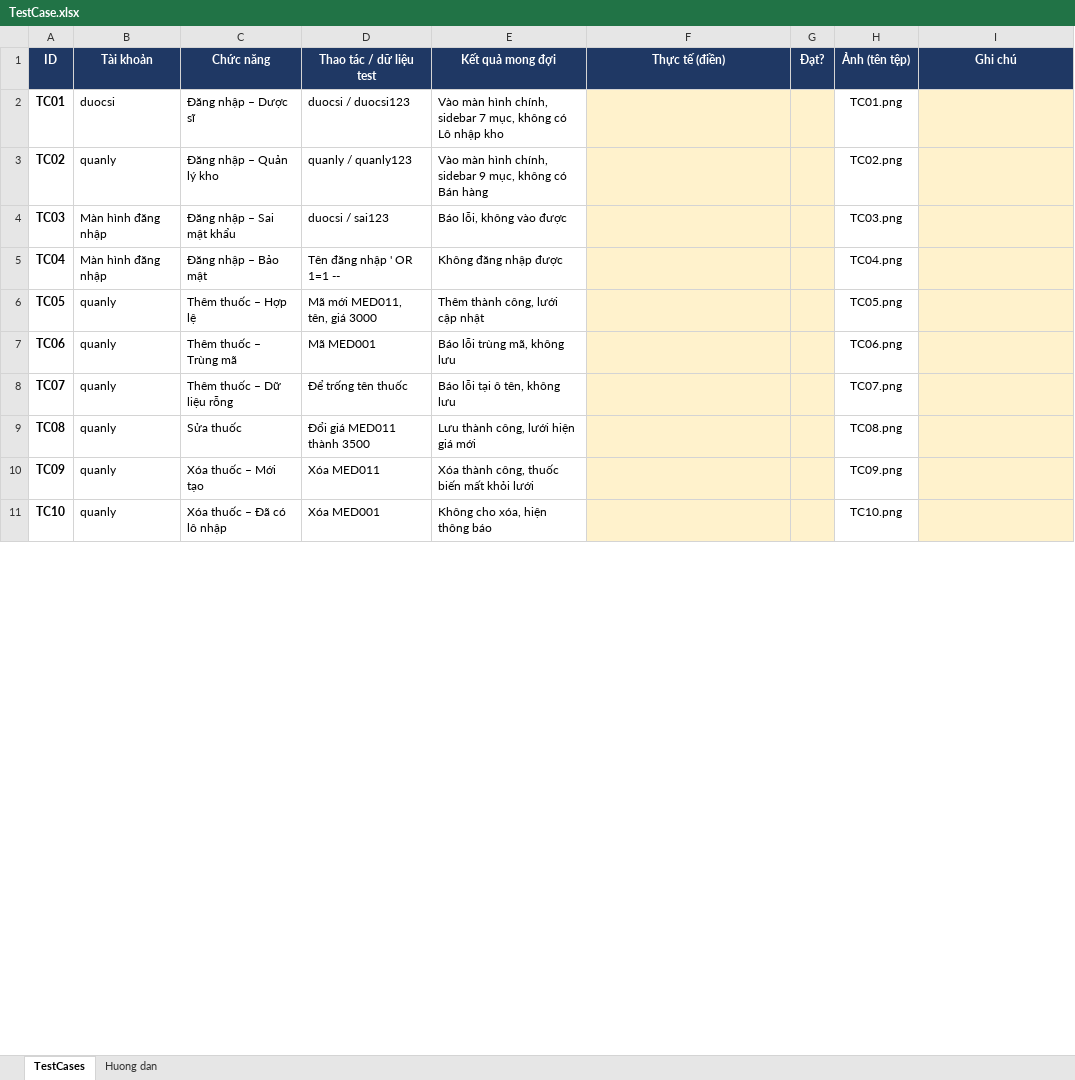
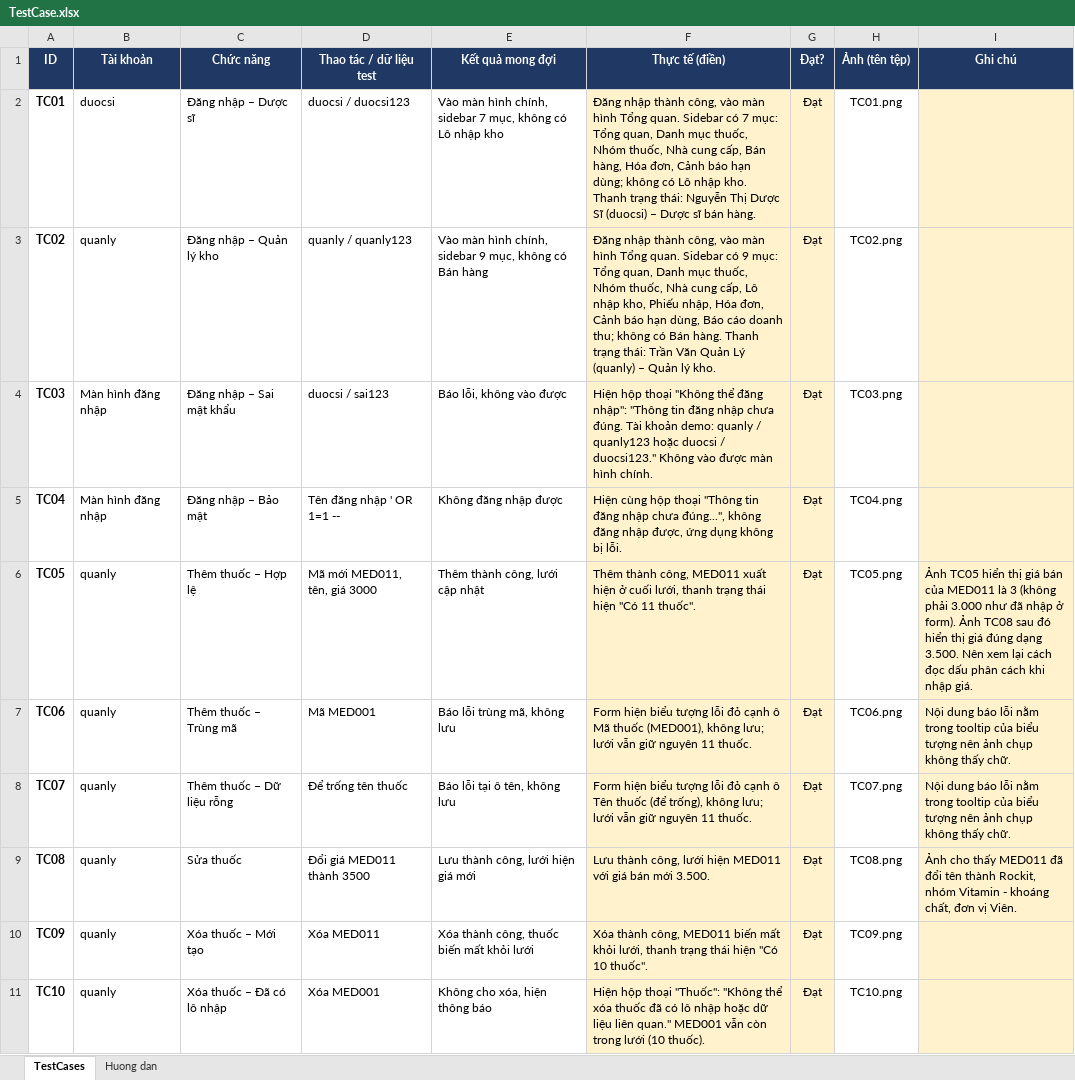
Before and after one commit to cubo40925-prog/Nhom06_QuanLyNhaThuoc, an Excel workbook: TestCases/TestCase.xlsx, sheet TestCases, drawn as a sheet; only a part is shown; values as stored, in another font and other column widths than the file's, no borders; charts and pictures and conditional formats not drawn; the diff covers the shown part only; the diff names each change by its address in the sheet, - before the commit and + after, or states it on an @@ line.

```diff
--- a/TestCases/TestCase.xlsx (sheet TestCases)
+++ b/TestCases/TestCase.xlsx (sheet TestCases)
-F2 (Thực tế (điền)): (empty)
+F2 (Thực tế (điền)): Đăng nhập thành công, vào màn hình Tổng quan. Sidebar có 7 mục: Tổng quan, Danh mục thuốc, Nhóm thuốc, Nhà cung cấp, Bán hàng, Hóa đơn, Cảnh báo hạn dùng; không có Lô nhập kho. Thanh trạng thái: Nguyễn Thị Dược Sĩ (duocsi) – Dược sĩ bán hàng.
-G2:G11 (Đạt?): (empty)
+G2:G11 (Đạt?): Đạt
-F3 (Thực tế (điền)): (empty)
+F3 (Thực tế (điền)): Đăng nhập thành công, vào màn hình Tổng quan. Sidebar có 9 mục: Tổng quan, Danh mục thuốc, Nhóm thuốc, Nhà cung cấp, Lô nhập kho, Phiếu nhập, Hóa đơn, Cảnh báo hạn dùng, Báo cáo doanh thu; không có Bán hàng. Thanh trạng thái: Trần Văn Quản Lý (quanly) – Quản lý kho.
-F4 (Thực tế (điền)): (empty)
+F4 (Thực tế (điền)): Hiện hộp thoại "Không thể đăng nhập": "Thông tin đăng nhập chưa đúng. Tài khoản demo: quanly / quanly123 hoặc duocsi / duocsi123." Không vào được màn hình chính.
-F5 (Thực tế (điền)): (empty)
+F5 (Thực tế (điền)): Hiện cùng hộp thoại "Thông tin đăng nhập chưa đúng...", không đăng nhập được, ứng dụng không bị lỗi.
-F6 (Thực tế (điền)): (empty)
+F6 (Thực tế (điền)): Thêm thành công, MED011 xuất hiện ở cuối lưới, thanh trạng thái hiện "Có 11 thuốc".
-I6 (Ghi chú): (empty)
+I6 (Ghi chú): Ảnh TC05 hiển thị giá bán của MED011 là 3 (không phải 3.000 như đã nhập ở form). Ảnh TC08 sau đó hiển thị giá đúng dạng 3.500. Nên xem lại cách đọc dấu phân cách khi nhập giá.
-F7 (Thực tế (điền)): (empty)
+F7 (Thực tế (điền)): Form hiện biểu tượng lỗi đỏ cạnh ô Mã thuốc (MED001), không lưu; lưới vẫn giữ nguyên 11 thuốc.
-I7:I8 (Ghi chú): (empty)
+I7:I8 (Ghi chú): Nội dung báo lỗi nằm trong tooltip của biểu tượng nên ảnh chụp không thấy chữ.
-F8 (Thực tế (điền)): (empty)
+F8 (Thực tế (điền)): Form hiện biểu tượng lỗi đỏ cạnh ô Tên thuốc (để trống), không lưu; lưới vẫn giữ nguyên 11 thuốc.
-F9 (Thực tế (điền)): (empty)
+F9 (Thực tế (điền)): Lưu thành công, lưới hiện MED011 với giá bán mới 3.500.
-I9 (Ghi chú): (empty)
+I9 (Ghi chú): Ảnh cho thấy MED011 đã đổi tên thành Rockit, nhóm Vitamin - khoáng chất, đơn vị Viên.
-F10 (Thực tế (điền)): (empty)
+F10 (Thực tế (điền)): Xóa thành công, MED011 biến mất khỏi lưới, thanh trạng thái hiện "Có 10 thuốc".
-F11 (Thực tế (điền)): (empty)
+F11 (Thực tế (điền)): Hiện hộp thoại "Thuốc": "Không thể xóa thuốc đã có lô nhập hoặc dữ liệu liên quan." MED001 vẫn còn trong lưới (10 thuốc).
```
Also changed, not shown: 27 edited cells elsewhere in this sheet, sheet Huong dan.
